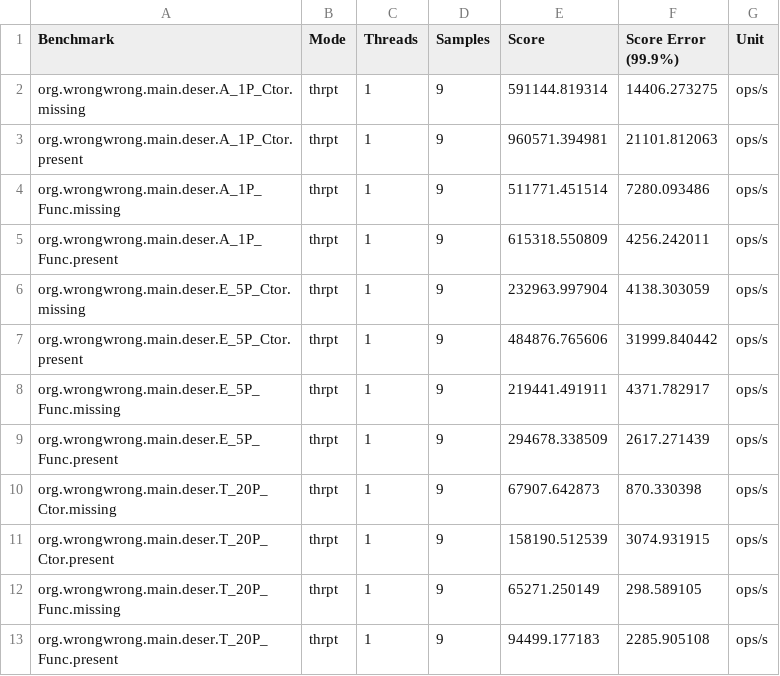
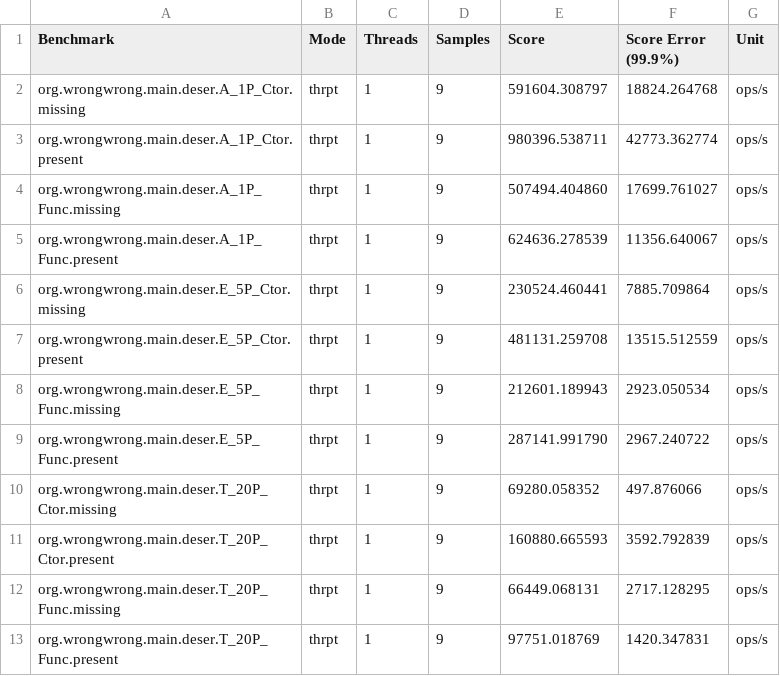
Before and after one commit to ProjectMapK/kogera-benchmark, a CSV file: ci-reports/BasicDeserialize-thrpt/Conventional.csv, drawn as a sheet.

```diff
--- a/ci-reports/BasicDeserialize-thrpt/Conventional.csv
+++ b/ci-reports/BasicDeserialize-thrpt/Conventional.csv
@@ -1,13 +1,13 @@
 "Benchmark","Mode","Threads","Samples","Score","Score Error (99.9%)","Unit"
-"org.wrongwrong.main.deser.A_1P_Ctor.missing","thrpt",1,9,591144.819314,14406.273275,"ops/s"
-"org.wrongwrong.main.deser.A_1P_Ctor.present","thrpt",1,9,960571.394981,21101.812063,"ops/s"
-"org.wrongwrong.main.deser.A_1P_Func.missing","thrpt",1,9,511771.451514,7280.093486,"ops/s"
-"org.wrongwrong.main.deser.A_1P_Func.present","thrpt",1,9,615318.550809,4256.242011,"ops/s"
-"org.wrongwrong.main.deser.E_5P_Ctor.missing","thrpt",1,9,232963.997904,4138.303059,"ops/s"
-"org.wrongwrong.main.deser.E_5P_Ctor.present","thrpt",1,9,484876.765606,31999.840442,"ops/s"
-"org.wrongwrong.main.deser.E_5P_Func.missing","thrpt",1,9,219441.491911,4371.782917,"ops/s"
-"org.wrongwrong.main.deser.E_5P_Func.present","thrpt",1,9,294678.338509,2617.271439,"ops/s"
-"org.wrongwrong.main.deser.T_20P_Ctor.missing","thrpt",1,9,67907.642873,870.330398,"ops/s"
-"org.wrongwrong.main.deser.T_20P_Ctor.present","thrpt",1,9,158190.512539,3074.931915,"ops/s"
-"org.wrongwrong.main.deser.T_20P_Func.missing","thrpt",1,9,65271.250149,298.589105,"ops/s"
-"org.wrongwrong.main.deser.T_20P_Func.present","thrpt",1,9,94499.177183,2285.905108,"ops/s"
+"org.wrongwrong.main.deser.A_1P_Ctor.missing","thrpt",1,9,591604.308797,18824.264768,"ops/s"
+"org.wrongwrong.main.deser.A_1P_Ctor.present","thrpt",1,9,980396.538711,42773.362774,"ops/s"
+"org.wrongwrong.main.deser.A_1P_Func.missing","thrpt",1,9,507494.404860,17699.761027,"ops/s"
+"org.wrongwrong.main.deser.A_1P_Func.present","thrpt",1,9,624636.278539,11356.640067,"ops/s"
+"org.wrongwrong.main.deser.E_5P_Ctor.missing","thrpt",1,9,230524.460441,7885.709864,"ops/s"
+"org.wrongwrong.main.deser.E_5P_Ctor.present","thrpt",1,9,481131.259708,13515.512559,"ops/s"
+"org.wrongwrong.main.deser.E_5P_Func.missing","thrpt",1,9,212601.189943,2923.050534,"ops/s"
+"org.wrongwrong.main.deser.E_5P_Func.present","thrpt",1,9,287141.991790,2967.240722,"ops/s"
+"org.wrongwrong.main.deser.T_20P_Ctor.missing","thrpt",1,9,69280.058352,497.876066,"ops/s"
+"org.wrongwrong.main.deser.T_20P_Ctor.present","thrpt",1,9,160880.665593,3592.792839,"ops/s"
+"org.wrongwrong.main.deser.T_20P_Func.missing","thrpt",1,9,66449.068131,2717.128295,"ops/s"
+"org.wrongwrong.main.deser.T_20P_Func.present","thrpt",1,9,97751.018769,1420.347831,"ops/s"
```
Also changed, not shown: ci-reports/BasicDeserialize-thrpt/Present.csv, ci-reports/BasicSerialize-ss/Present.csv, 25 other files.
